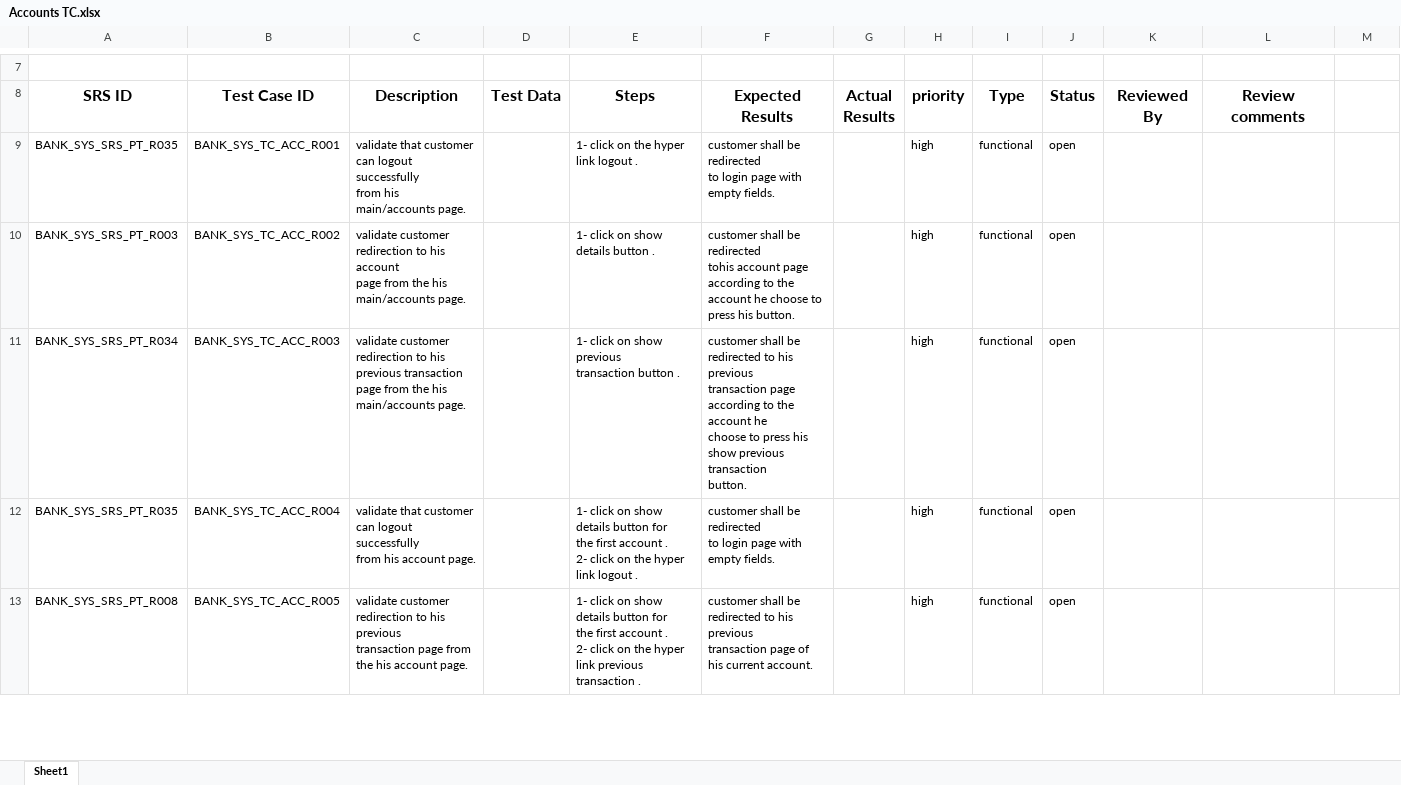
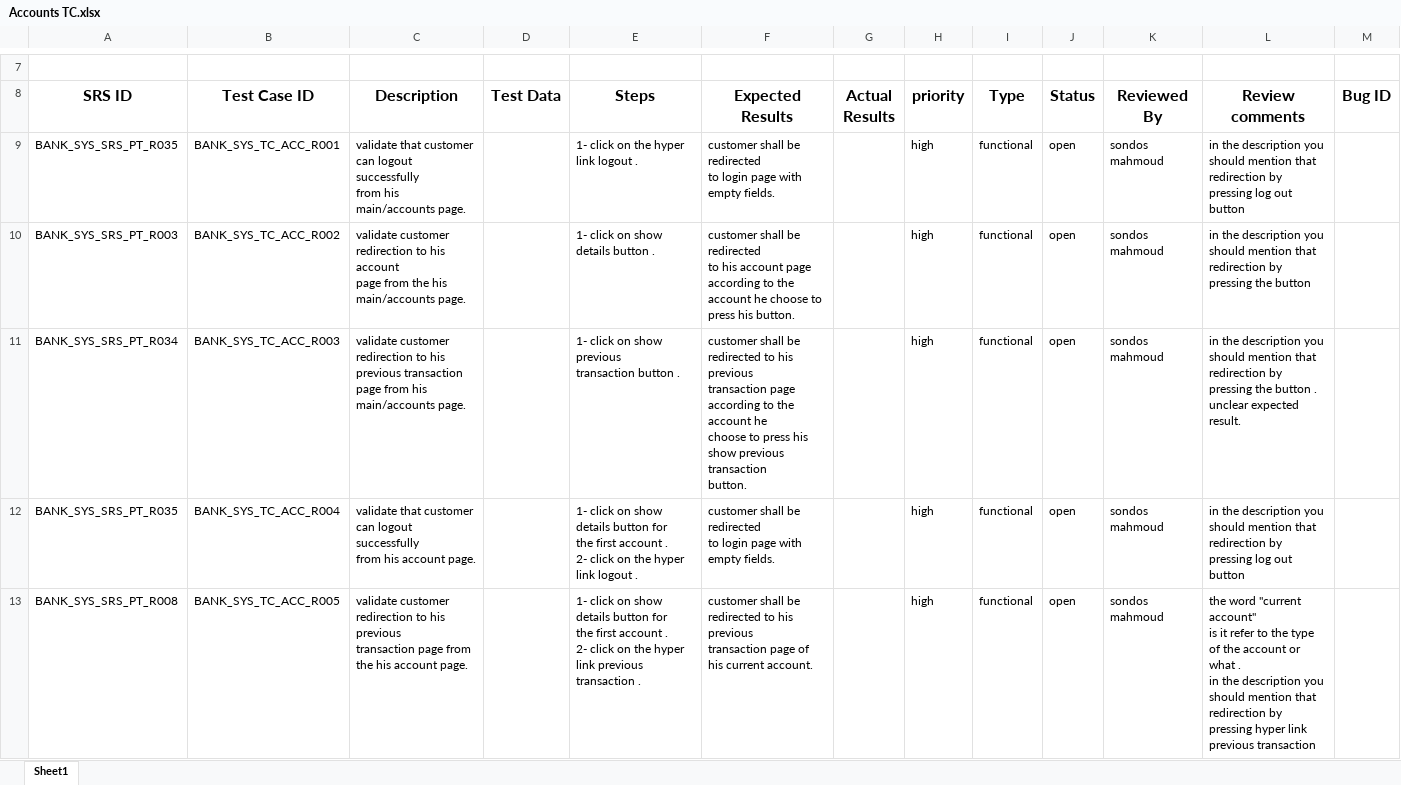
Before and after one commit to Salsabeelyf/Internet-Banking-System, an Excel workbook: Testing/Test Cases/Accounts TC.xlsx, sheet Sheet1, drawn as a sheet; only a part is shown, gaps mark what is left out; values as stored, in another font and other column widths than the file's, no borders; ↵ is a line break in a cell; the diff covers the shown part only; the diff names each change by its address in the sheet, - before the commit and + after, or states it on an @@ line.

Commit message:
Added review comments
Added review comments

```diff
--- a/Testing/Test Cases/Accounts TC.xlsx (sheet Sheet1)
+++ b/Testing/Test Cases/Accounts TC.xlsx (sheet Sheet1)
-M8: (empty)
+M8: Bug ID
-K9:K13 (Reviewed By): (empty)
+K9:K13 (Reviewed By): sondos mahmoud
-L9 (Review comments): (empty)
+L9 (Review comments): in the description you ↵ should mention that redirection by pressing log out button
-F10 (Expected Results): …be redirected ↵ tohis account page…
+F10 (Expected Results): …be redirected ↵ to his account page…
-L10 (Review comments): (empty)
+L10 (Review comments): in the description you ↵ should mention that redirection by pressing the button
-C11 (Description): …page from the his main/accounts…
+C11 (Description): …page from his main/accounts…
-L11 (Review comments): (empty)
+L11 (Review comments): in the description you ↵ should mention that redirection by pressing the button . ↵ unclear expected result.
-L12 (Review comments): (empty)
+L12 (Review comments): in the description you ↵ should mention that redirection by pressing log out button
-L13 (Review comments): (empty)
+L13 (Review comments): the word "current account" ↵ is it refer to the type of the account or what . ↵ in the description you ↵ should mention that redirection by pressing hyper link previous transaction
```
Also changed, not shown: 7 edited cells elsewhere in this sheet.
